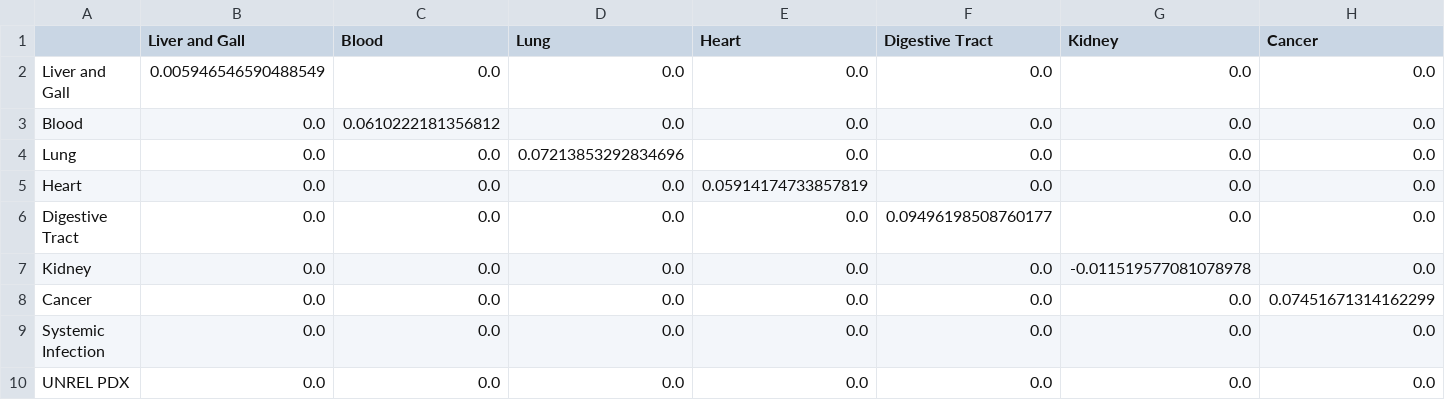
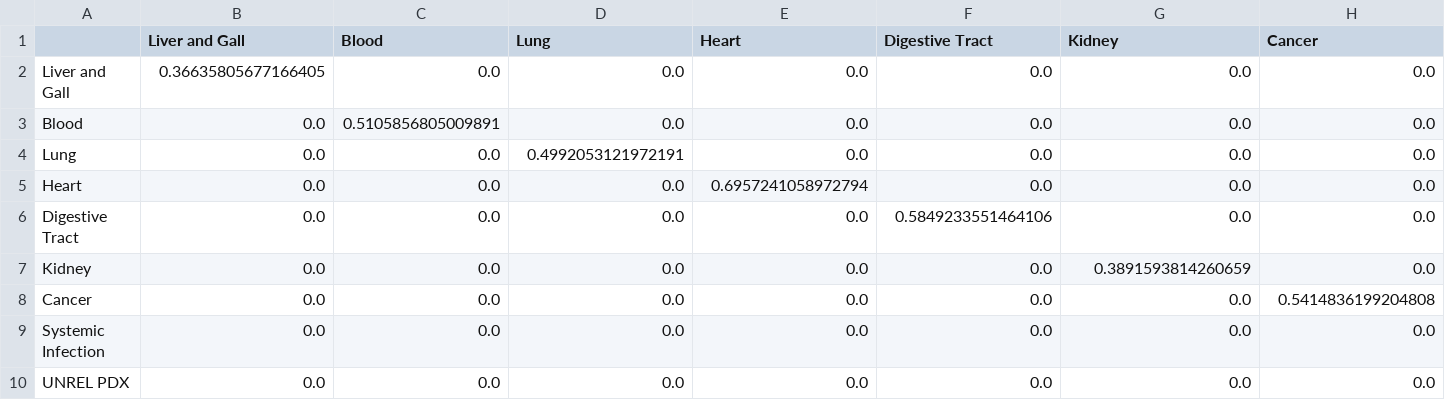
Before and after one commit to yuanborong/transfer_learning, a CSV file: result/analysis_reason/LR_coef/cosine_similarity_in_large_group/cosine_similarity_in_large_group_model_4.csv, drawn as a sheet; only a part is shown; the diff covers the shown part only; the diff names each change by its address in the sheet, - before the commit and + after, or states it on an @@ line.

```diff
--- a/result/analysis_reason/LR_coef/cosine_similarity_in_large_group/cosine_similarity_in_large_group_model_4.csv
+++ b/result/analysis_reason/LR_coef/cosine_similarity_in_large_group/cosine_similarity_in_large_group_model_4.csv
-B2 (Liver and Gall): 0.005946546590488549
+B2 (Liver and Gall): 0.36635805677166405
-C3 (Blood): 0.0610222181356812
+C3 (Blood): 0.5105856805009891
-D4 (Lung): 0.07213853292834696
+D4 (Lung): 0.4992053121972191
-E5 (Heart): 0.05914174733857819
+E5 (Heart): 0.6957241058972794
-F6 (Digestive Tract): 0.09496198508760177
+F6 (Digestive Tract): 0.5849233551464106
-G7 (Kidney): -0.011519577081078978
+G7 (Kidney): 0.3891593814260659
-H8 (Cancer): 0.07451671314162299
+H8 (Cancer): 0.5414836199204808
```
Also changed, not shown: 2 edited cells elsewhere in this file, result/analysis_reason/LR_coef/cosine_similarity_in_large_group/cosine_similarity_in_large_group_model_1.csv, result/analysis_reason/LR_coef/cosine_similarity_in_large_group/cosine_similarity_in_large_group_model_2.csv, 4 other files.
